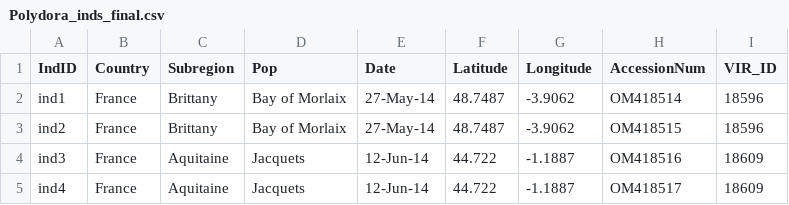
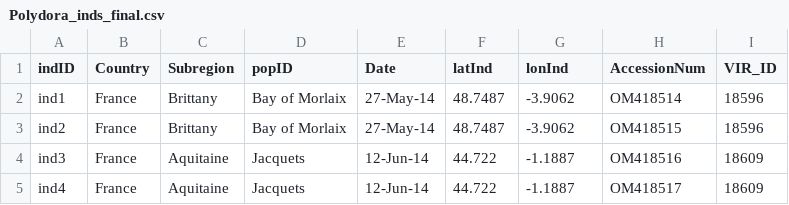
Before and after one commit to esotka/gigas-popgen, a CSV file: ABC_input/Polydora_hoplura/Polydora_inds_final.csv, drawn as a sheet; only a part is shown.

Commit message:
added polydora to simulations

```diff
--- a/ABC_input/Polydora_hoplura/Polydora_inds_final.csv
+++ b/ABC_input/Polydora_hoplura/Polydora_inds_final.csv
@@ -1,2 +1,2 @@
-IndID,Country,Subregion,Pop,Date,Latitude,Longitude,AccessionNum,VIR_ID
+indID,Country,Subregion,popID,Date,latInd,lonInd,AccessionNum,VIR_ID
 ind1,France,Brittany,Bay of Morlaix,27-May-14,48.7487,-3.9062,OM418514,18596
```
Also changed, not shown: 14 other files.
